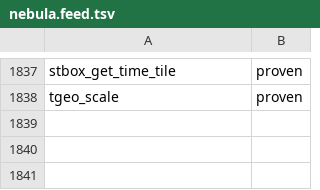
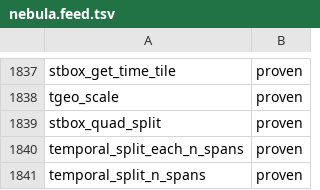
Before and after one commit to estebanzimanyi/MobilityNebula, a TSV file: tools/streaming_parity/feeds/nebula.feed.tsv, drawn as a sheet; only a part is shown, gaps mark what is left out.

Commit message:
Add temporal span splits + STBox quad split (3 ops)
temporal_split_n_spans / temporal_split_each_n_spans split a temporal's time
extent into spans, and stbox_quad_split splits a box into its four quadrant
boxes, all via the existing array-output machinery (Span/STBox struct array
with a split-count scalar / a bare count out-param).

Suite green: 1763/1763 (2-batch), zero regressions.
NebulaStream: 1774->1777 proven (91.0%->91.2%), gap 159->156.

```diff
--- a/tools/streaming_parity/feeds/nebula.feed.tsv
+++ b/tools/streaming_parity/feeds/nebula.feed.tsv
@@ -1838 +1838,4 @@ stbox_get_time_tile	proven
 tgeo_scale	proven
+stbox_quad_split	proven
+temporal_split_each_n_spans	proven
+temporal_split_n_spans	proven
```
Also changed, not shown: 20 other files.
